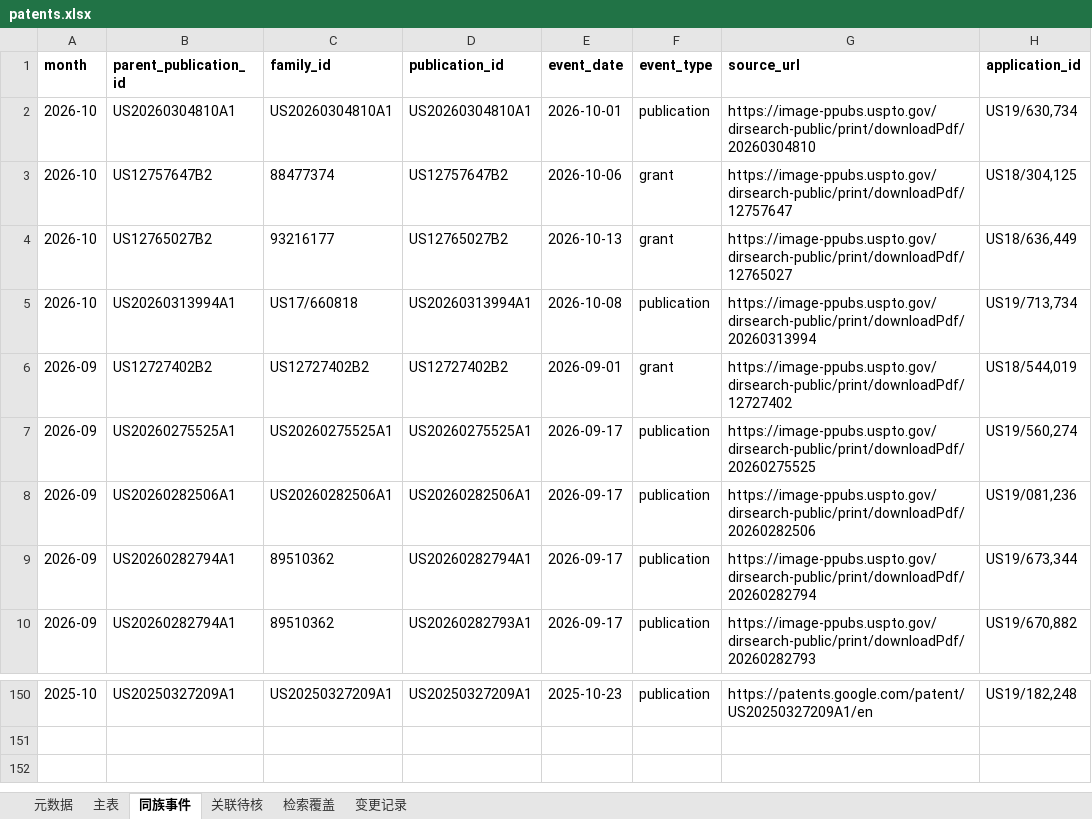
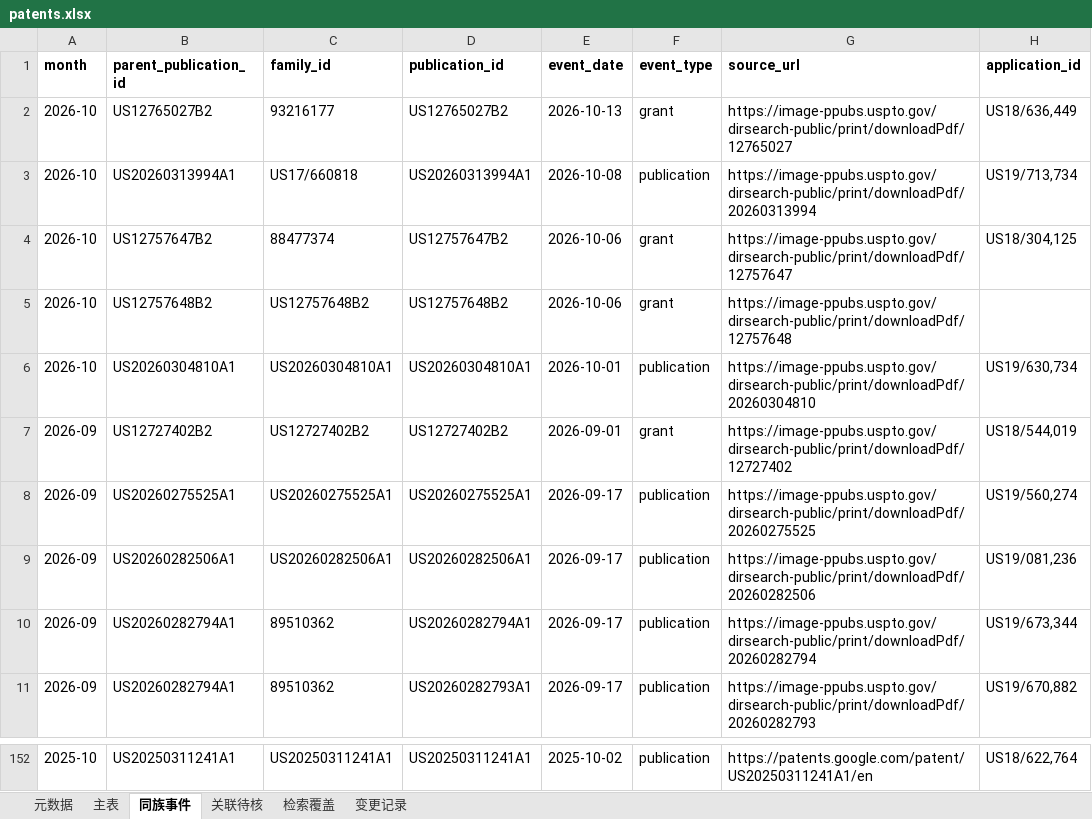
Before and after one commit to Chuqonu/epi-preclean-patent-monitor, an Excel workbook: ledger/patents.xlsx, sheet 同族事件, drawn as a sheet; only a part is shown, gaps mark what is left out; values as stored, in another font and other column widths than the file's, no borders; addresses are those after the commit; the diff covers the shown part only; the diff names each change by its address in the sheet, - before the commit and + after, or states it on an @@ line.

```diff
--- a/ledger/patents.xlsx (sheet 同族事件)
+++ b/ledger/patents.xlsx (sheet 同族事件)
@@ row 3 moved to row 4: 2026-10 @@
+row 5: 2026-10 | US12757648B2 | US12757648B2 | US12757648B2 | 2026-10-06 | grant | https://image-ppubs.uspto.gov/dirsearch-public/print/downloadPdf/12757648
@@ row 2 moved to row 6: 2026-10 @@
-B152 (parent_publication_id): US20250327209A1
+B152 (parent_publication_id): US20250311241A1
-C152 (family_id): US20250327209A1
+C152 (family_id): US20250311241A1
-D152 (publication_id): US20250327209A1
+D152 (publication_id): US20250311241A1
-E152 (event_date): 2025-10-23
+E152 (event_date): 2025-10-02
-G152 (source_url): https://patents.google.com/patent/US20250327209A1/en
+G152 (source_url): https://patents.google.com/patent/US20250311241A1/en
-H152 (application_id): US19/182,248
+H152 (application_id): US18/622,764
```
Also changed, not shown: 1 added row and 17 moved rows elsewhere in this sheet, sheet 主表, sheet 变更记录, sheet 关联待核, sheet 元数据, 6 other files.
